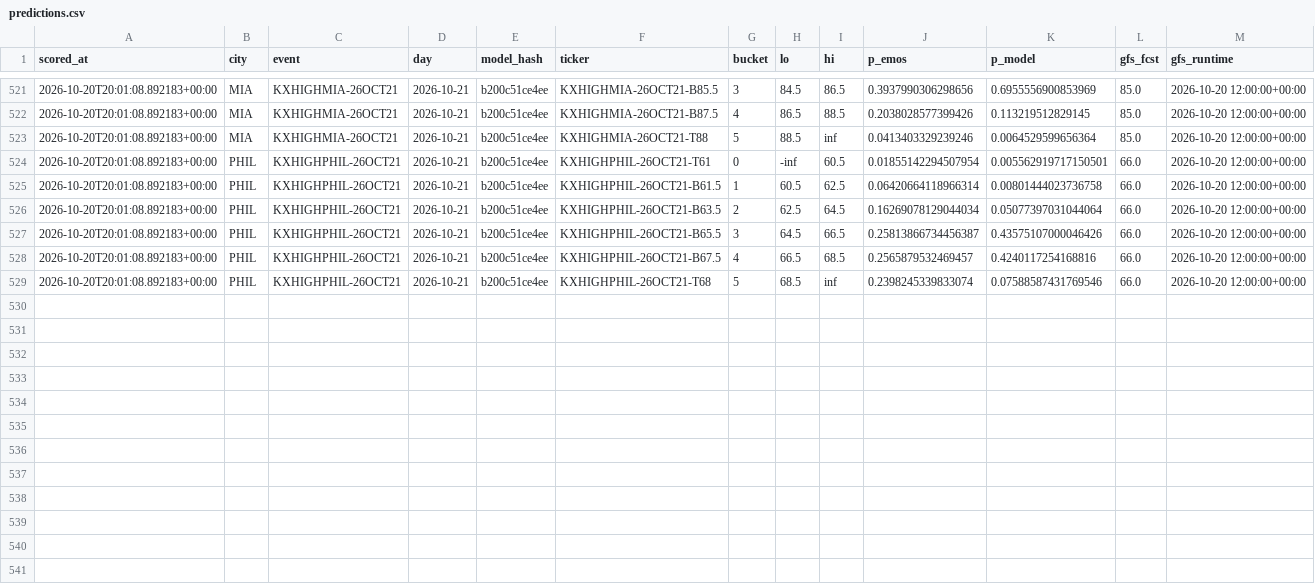
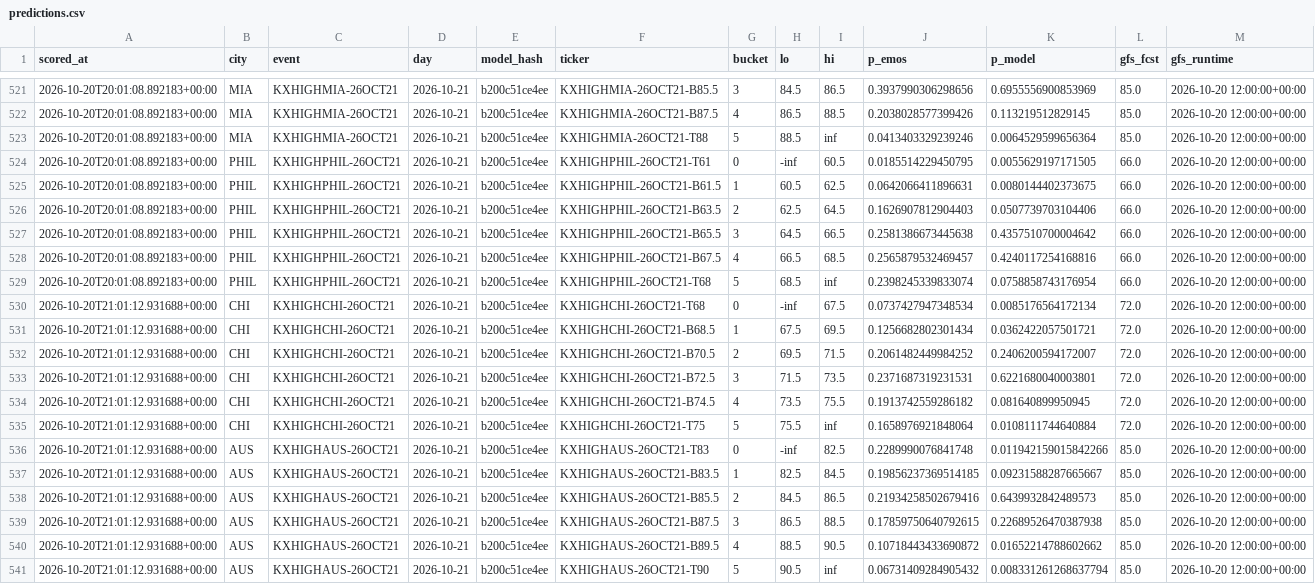
Before and after one commit to physicalreasoning/isotherm, a CSV file: predictions.csv, drawn as a sheet; only a part is shown, gaps mark what is left out.

```diff
--- a/predictions.csv
+++ b/predictions.csv
@@ -523,7 +523,19 @@ scored_at,city,event,day,model_hash,ticker,bucket,lo,hi,p_emos,p_model,gfs_fcst,
 2026-10-20T20:01:08.892183+00:00,MIA,KXHIGHMIA-26OCT21,2026-10-21,b200c51ce4ee,KXHIGHMIA-26OCT21-T88,5,88.5,inf,0.0413403329239246,0.0064529599656364,85.0,2026-10-20 12:00:00+00:00
-2026-10-20T20:01:08.892183+00:00,PHIL,KXHIGHPHIL-26OCT21,2026-10-21,b200c51ce4ee,KXHIGHPHIL-26OCT21-T61,0,-inf,60.5,0.01855142294507954,0.005562919717150501,66.0,2026-10-20 12:00:00+00:00
-2026-10-20T20:01:08.892183+00:00,PHIL,KXHIGHPHIL-26OCT21,2026-10-21,b200c51ce4ee,KXHIGHPHIL-26OCT21-B61.5,1,60.5,62.5,0.06420664118966314,0.00801444023736758,66.0,2026-10-20 12:00:00+00:00
-2026-10-20T20:01:08.892183+00:00,PHIL,KXHIGHPHIL-26OCT21,2026-10-21,b200c51ce4ee,KXHIGHPHIL-26OCT21-B63.5,2,62.5,64.5,0.16269078129044034,0.05077397031044064,66.0,2026-10-20 12:00:00+00:00
-2026-10-20T20:01:08.892183+00:00,PHIL,KXHIGHPHIL-26OCT21,2026-10-21,b200c51ce4ee,KXHIGHPHIL-26OCT21-B65.5,3,64.5,66.5,0.25813866734456387,0.43575107000046426,66.0,2026-10-20 12:00:00+00:00
+2026-10-20T20:01:08.892183+00:00,PHIL,KXHIGHPHIL-26OCT21,2026-10-21,b200c51ce4ee,KXHIGHPHIL-26OCT21-T61,0,-inf,60.5,0.0185514229450795,0.0055629197171505,66.0,2026-10-20 12:00:00+00:00
+2026-10-20T20:01:08.892183+00:00,PHIL,KXHIGHPHIL-26OCT21,2026-10-21,b200c51ce4ee,KXHIGHPHIL-26OCT21-B61.5,1,60.5,62.5,0.0642066411896631,0.0080144402373675,66.0,2026-10-20 12:00:00+00:00
+2026-10-20T20:01:08.892183+00:00,PHIL,KXHIGHPHIL-26OCT21,2026-10-21,b200c51ce4ee,KXHIGHPHIL-26OCT21-B63.5,2,62.5,64.5,0.1626907812904403,0.0507739703104406,66.0,2026-10-20 12:00:00+00:00
+2026-10-20T20:01:08.892183+00:00,PHIL,KXHIGHPHIL-26OCT21,2026-10-21,b200c51ce4ee,KXHIGHPHIL-26OCT21-B65.5,3,64.5,66.5,0.2581386673445638,0.4357510700004642,66.0,2026-10-20 12:00:00+00:00
 2026-10-20T20:01:08.892183+00:00,PHIL,KXHIGHPHIL-26OCT21,2026-10-21,b200c51ce4ee,KXHIGHPHIL-26OCT21-B67.5,4,66.5,68.5,0.2565879532469457,0.4240117254168816,66.0,2026-10-20 12:00:00+00:00
-2026-10-20T20:01:08.892183+00:00,PHIL,KXHIGHPHIL-26OCT21,2026-10-21,b200c51ce4ee,KXHIGHPHIL-26OCT21-T68,5,68.5,inf,0.2398245339833074,0.07588587431769546,66.0,2026-10-20 12:00:00+00:00
+2026-10-20T20:01:08.892183+00:00,PHIL,KXHIGHPHIL-26OCT21,2026-10-21,b200c51ce4ee,KXHIGHPHIL-26OCT21-T68,5,68.5,inf,0.2398245339833074,0.0758858743176954,66.0,2026-10-20 12:00:00+00:00
+2026-10-20T21:01:12.931688+00:00,CHI,KXHIGHCHI-26OCT21,2026-10-21,b200c51ce4ee,KXHIGHCHI-26OCT21-T68,0,-inf,67.5,0.0737427947348534,0.0085176564172134,72.0,2026-10-20 12:00:00+00:00
+2026-10-20T21:01:12.931688+00:00,CHI,KXHIGHCHI-26OCT21,2026-10-21,b200c51ce4ee,KXHIGHCHI-26OCT21-B68.5,1,67.5,69.5,0.1256682802301434,0.0362422057501721,72.0,2026-10-20 12:00:00+00:00
+2026-10-20T21:01:12.931688+00:00,CHI,KXHIGHCHI-26OCT21,2026-10-21,b200c51ce4ee,KXHIGHCHI-26OCT21-B70.5,2,69.5,71.5,0.2061482449984252,0.2406200594172007,72.0,2026-10-20 12:00:00+00:00
+2026-10-20T21:01:12.931688+00:00,CHI,KXHIGHCHI-26OCT21,2026-10-21,b200c51ce4ee,KXHIGHCHI-26OCT21-B72.5,3,71.5,73.5,0.2371687319231531,0.6221680040003801,72.0,2026-10-20 12:00:00+00:00
+2026-10-20T21:01:12.931688+00:00,CHI,KXHIGHCHI-26OCT21,2026-10-21,b200c51ce4ee,KXHIGHCHI-26OCT21-B74.5,4,73.5,75.5,0.1913742559286182,0.081640899950945,72.0,2026-10-20 12:00:00+00:00
+2026-10-20T21:01:12.931688+00:00,CHI,KXHIGHCHI-26OCT21,2026-10-21,b200c51ce4ee,KXHIGHCHI-26OCT21-T75,5,75.5,inf,0.1658976921848064,0.0108111744640884,72.0,2026-10-20 12:00:00+00:00
+2026-10-20T21:01:12.931688+00:00,AUS,KXHIGHAUS-26OCT21,2026-10-21,b200c51ce4ee,KXHIGHAUS-26OCT21-T83,0,-inf,82.5,0.2289990076841748,0.011942159015842266,85.0,2026-10-20 12:00:00+00:00
+2026-10-20T21:01:12.931688+00:00,AUS,KXHIGHAUS-26OCT21,2026-10-21,b200c51ce4ee,KXHIGHAUS-26OCT21-B83.5,1,82.5,84.5,0.19856237369514185,0.09231588287665667,85.0,2026-10-20 12:00:00+00:00
+2026-10-20T21:01:12.931688+00:00,AUS,KXHIGHAUS-26OCT21,2026-10-21,b200c51ce4ee,KXHIGHAUS-26OCT21-B85.5,2,84.5,86.5,0.21934258502679416,0.6439932842489573,85.0,2026-10-20 12:00:00+00:00
+2026-10-20T21:01:12.931688+00:00,AUS,KXHIGHAUS-26OCT21,2026-10-21,b200c51ce4ee,KXHIGHAUS-26OCT21-B87.5,3,86.5,88.5,0.17859750640792615,0.22689526470387938,85.0,2026-10-20 12:00:00+00:00
+2026-10-20T21:01:12.931688+00:00,AUS,KXHIGHAUS-26OCT21,2026-10-21,b200c51ce4ee,KXHIGHAUS-26OCT21-B89.5,4,88.5,90.5,0.10718443433690872,0.01652214788602662,85.0,2026-10-20 12:00:00+00:00
+2026-10-20T21:01:12.931688+00:00,AUS,KXHIGHAUS-26OCT21,2026-10-21,b200c51ce4ee,KXHIGHAUS-26OCT21-T90,5,90.5,inf,0.06731409284905432,0.008331261268637794,85.0,2026-10-20 12:00:00+00:00
```
Also changed, not shown: runs.csv, trades.csv, 1 other file.
